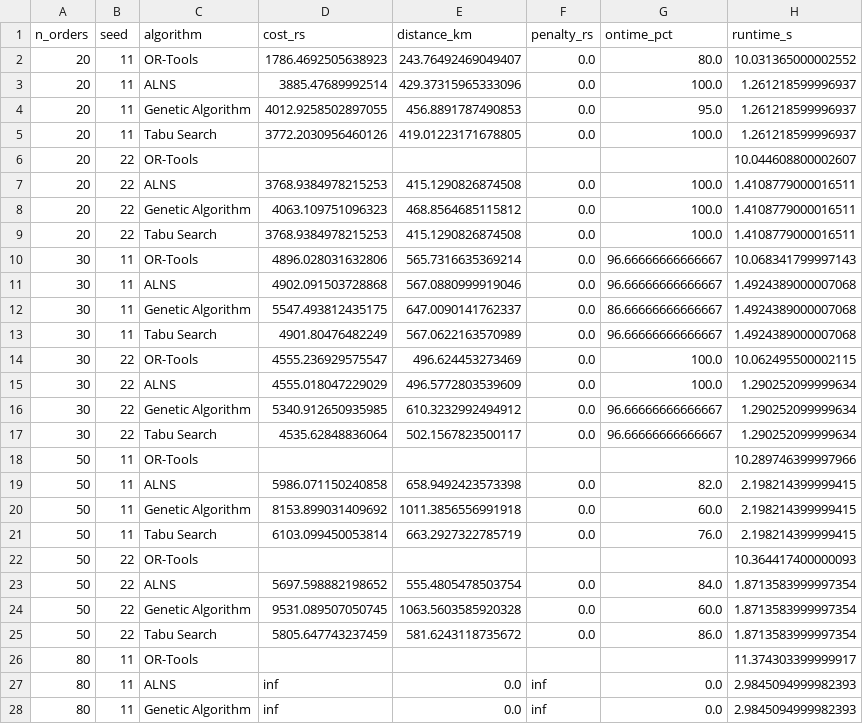
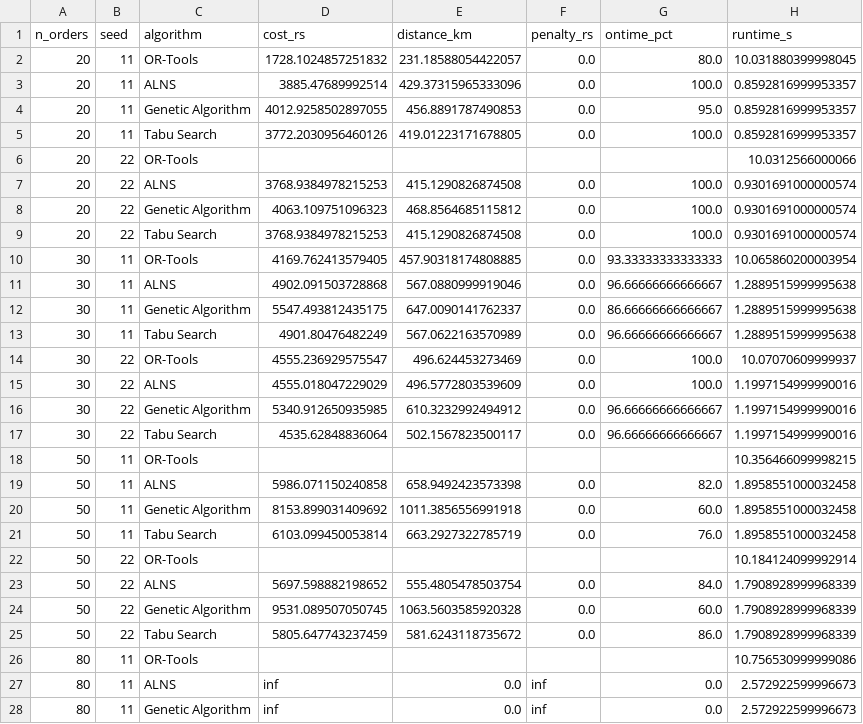
Before and after one commit to Madhan-KJ/Trajecta, a CSV file: results/scalability_summary.csv, drawn as a sheet; only a part is shown; the diff covers the shown part only.

Commit message:
Final Result Commit
The results are legit & approved to use in paper

```diff
--- a/results/scalability_summary.csv
+++ b/results/scalability_summary.csv
@@ -1,28 +1,28 @@
 n_orders,seed,algorithm,cost_rs,distance_km,penalty_rs,ontime_pct,runtime_s
-20,11,OR-Tools,1786.4692505638923,243.76492469049407,0.0,80.0,10.031365000002552
-20,11,ALNS,3885.47689992514,429.37315965333096,0.0,100.0,1.261218599996937
-20,11,Genetic Algorithm,4012.9258502897055,456.8891787490853,0.0,95.0,1.261218599996937
-20,11,Tabu Search,3772.2030956460126,419.01223171678805,0.0,100.0,1.261218599996937
-20,22,OR-Tools,,,,,10.044608800002607
-20,22,ALNS,3768.9384978215253,415.1290826874508,0.0,100.0,1.4108779000016511
-20,22,Genetic Algorithm,4063.109751096323,468.8564685115812,0.0,100.0,1.4108779000016511
-20,22,Tabu Search,3768.9384978215253,415.1290826874508,0.0,100.0,1.4108779000016511
-30,11,OR-Tools,4896.028031632806,565.7316635369214,0.0,96.66666666666667,10.068341799997143
-30,11,ALNS,4902.091503728868,567.0880999919046,0.0,96.66666666666667,1.4924389000007068
-30,11,Genetic Algorithm,5547.493812435175,647.0090141762337,0.0,86.66666666666667,1.4924389000007068
-30,11,Tabu Search,4901.80476482249,567.0622163570989,0.0,96.66666666666667,1.4924389000007068
-30,22,OR-Tools,4555.236929575547,496.624453273469,0.0,100.0,10.062495500002115
-30,22,ALNS,4555.018047229029,496.5772803539609,0.0,100.0,1.290252099999634
-30,22,Genetic Algorithm,5340.912650935985,610.3232992494912,0.0,96.66666666666667,1.290252099999634
-30,22,Tabu Search,4535.62848836064,502.1567823500117,0.0,96.66666666666667,1.290252099999634
-50,11,OR-Tools,,,,,10.289746399997966
-50,11,ALNS,5986.071150240858,658.9492423573398,0.0,82.0,2.198214399999415
-50,11,Genetic Algorithm,8153.899031409692,1011.3856556991918,0.0,60.0,2.198214399999415
-50,11,Tabu Search,6103.099450053814,663.2927322785719,0.0,76.0,2.198214399999415
-50,22,OR-Tools,,,,,10.364417400000093
-50,22,ALNS,5697.598882198652,555.4805478503754,0.0,84.0,1.8713583999997354
-50,22,Genetic Algorithm,9531.089507050745,1063.5603585920328,0.0,60.0,1.8713583999997354
-50,22,Tabu Search,5805.647743237459,581.6243118735672,0.0,86.0,1.8713583999997354
-80,11,OR-Tools,,,,,11.374303399999917
-80,11,ALNS,inf,0.0,inf,0.0,2.9845094999982393
-80,11,Genetic Algorithm,inf,0.0,inf,0.0,2.9845094999982393
+20,11,OR-Tools,1728.1024857251832,231.18588054422057,0.0,80.0,10.031880399998045
+20,11,ALNS,3885.47689992514,429.37315965333096,0.0,100.0,0.8592816999953357
+20,11,Genetic Algorithm,4012.9258502897055,456.8891787490853,0.0,95.0,0.8592816999953357
+20,11,Tabu Search,3772.2030956460126,419.01223171678805,0.0,100.0,0.8592816999953357
+20,22,OR-Tools,,,,,10.0312566000066
+20,22,ALNS,3768.9384978215253,415.1290826874508,0.0,100.0,0.9301691000000574
+20,22,Genetic Algorithm,4063.109751096323,468.8564685115812,0.0,100.0,0.9301691000000574
+20,22,Tabu Search,3768.9384978215253,415.1290826874508,0.0,100.0,0.9301691000000574
+30,11,OR-Tools,4169.762413579405,457.90318174808885,0.0,93.33333333333333,10.065860200003954
+30,11,ALNS,4902.091503728868,567.0880999919046,0.0,96.66666666666667,1.2889515999995638
+30,11,Genetic Algorithm,5547.493812435175,647.0090141762337,0.0,86.66666666666667,1.2889515999995638
+30,11,Tabu Search,4901.80476482249,567.0622163570989,0.0,96.66666666666667,1.2889515999995638
+30,22,OR-Tools,4555.236929575547,496.624453273469,0.0,100.0,10.07070609999937
+30,22,ALNS,4555.018047229029,496.5772803539609,0.0,100.0,1.1997154999990016
+30,22,Genetic Algorithm,5340.912650935985,610.3232992494912,0.0,96.66666666666667,1.1997154999990016
+30,22,Tabu Search,4535.62848836064,502.1567823500117,0.0,96.66666666666667,1.1997154999990016
+50,11,OR-Tools,,,,,10.356466099998215
+50,11,ALNS,5986.071150240858,658.9492423573398,0.0,82.0,1.8958551000032458
+50,11,Genetic Algorithm,8153.899031409692,1011.3856556991918,0.0,60.0,1.8958551000032458
+50,11,Tabu Search,6103.099450053814,663.2927322785719,0.0,76.0,1.8958551000032458
+50,22,OR-Tools,,,,,10.184124099992914
+50,22,ALNS,5697.598882198652,555.4805478503754,0.0,84.0,1.7908928999968339
+50,22,Genetic Algorithm,9531.089507050745,1063.5603585920328,0.0,60.0,1.7908928999968339
+50,22,Tabu Search,5805.647743237459,581.6243118735672,0.0,86.0,1.7908928999968339
+80,11,OR-Tools,,,,,10.756530999999086
+80,11,ALNS,inf,0.0,inf,0.0,2.572922599996673
+80,11,Genetic Algorithm,inf,0.0,inf,0.0,2.572922599996673
```
Also changed, not shown: 5 edited cells elsewhere in this file, results/ortools_baseline.csv, 2 other files.
